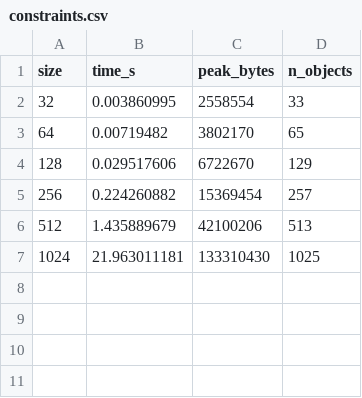
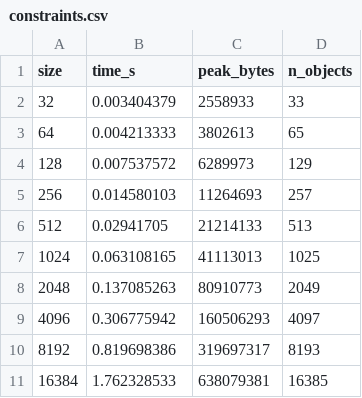
Before and after one commit to ucb-substrate/argon, a CSV file: bench/results/constraints.csv, drawn as a sheet.

Commit message:
feat(solver): support 2-variable backprop constraints (#200)

```diff
--- a/bench/results/constraints.csv
+++ b/bench/results/constraints.csv
@@ -1,7 +1,11 @@
 size,time_s,peak_bytes,n_objects
-32,0.003860995,2558554,33
-64,0.00719482,3802170,65
-128,0.029517606,6722670,129
-256,0.224260882,15369454,257
-512,1.435889679,42100206,513
-1024,21.963011181,133310430,1025
+32,0.003404379,2558933,33
+64,0.004213333,3802613,65
+128,0.007537572,6289973,129
+256,0.014580103,11264693,257
+512,0.02941705,21214133,513
+1024,0.063108165,41113013,1025
+2048,0.137085263,80910773,2049
+4096,0.306775942,160506293,4097
+8192,0.819698386,319697317,8193
+16384,1.762328533,638079381,16385
```
Also changed, not shown: 6 other files.
